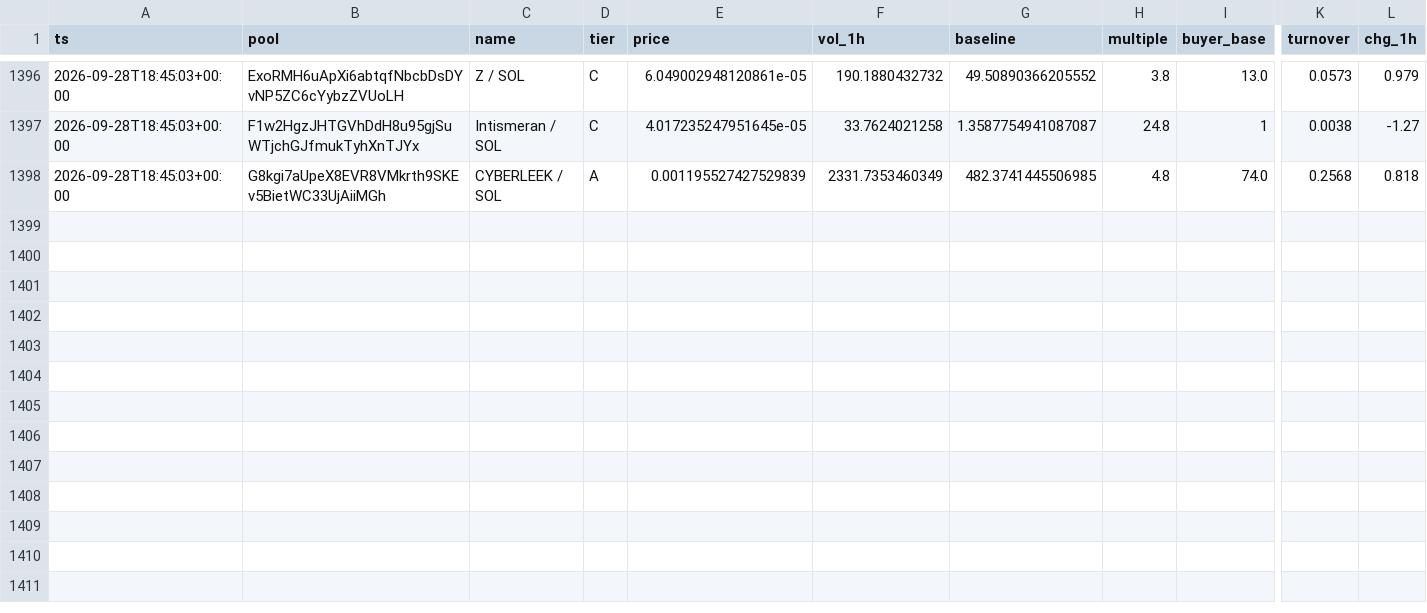
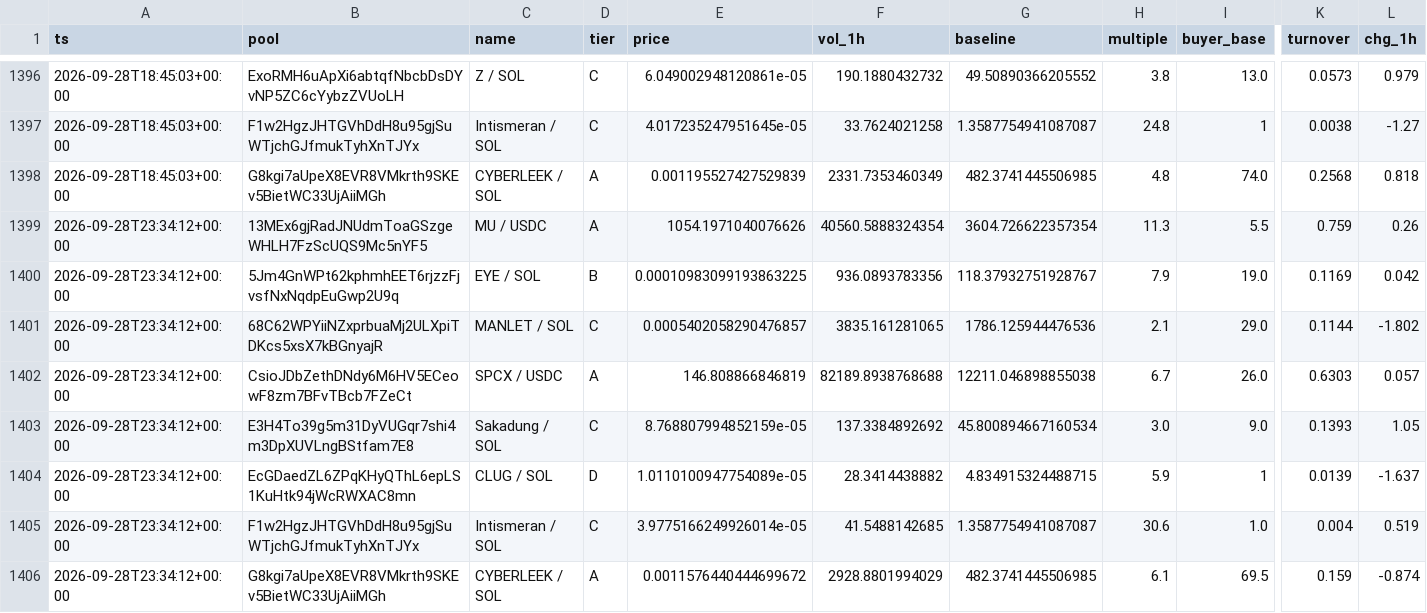
Before and after one commit to kennyasamoah/Kryptsig, a CSV file: observations.csv, drawn as a sheet; only a part is shown, gaps mark what is left out; rows hold the shown columns only; the diff names each change by its address in the sheet, - before the commit and + after, or states it on an @@ line.

```diff
--- a/observations.csv
+++ b/observations.csv
+row 1399: 2026-09-28T23:34:12+00:00 | 13MEx6gjRadJNUdmToaGSzgeWHLH7FzScUQS9Mc5nYF5 | MU / USDC | A | 1054.1971040076626 | 40560.5888324354 | 3604.726622357354 | 11.3 | 5.5 | 0.759 | 0.26
+row 1400: 2026-09-28T23:34:12+00:00 | 5Jm4GnWPt62kphmhEET6rjzzFjvsfNxNqdpEuGwp2U9q | EYE / SOL | B | 0.00010983099193863225 | 936.0893783356 | 118.37932751928767 | 7.9 | 19.0 | 0.1169 | 0.042
+row 1401: 2026-09-28T23:34:12+00:00 | 68C62WPYiiNZxprbuaMj2ULXpiTDKcs5xsX7kBGnyajR | MANLET / SOL | C | 0.0005402058290476857 | 3835.161281065 | 1786.125944476536 | 2.1 | 29.0 | 0.1144 | -1.802
+row 1402: 2026-09-28T23:34:12+00:00 | CsioJDbZethDNdy6M6HV5ECeowF8zm7BFvTBcb7FZeCt | SPCX / USDC | A | 146.808866846819 | 82189.8938768688 | 12211.046898855038 | 6.7 | 26.0 | 0.6303 | 0.057
+row 1403: 2026-09-28T23:34:12+00:00 | E3H4To39g5m31DyVUGqr7shi4m3DpXUVLngBStfam7E8 | Sakadung / SOL | C | 8.768807994852159e-05 | 137.3384892692 | 45.800894667160534 | 3.0 | 9.0 | 0.1393 | 1.05
+row 1404: 2026-09-28T23:34:12+00:00 | EcGDaedZL6ZPqKHyQThL6epLS1KuHtk94jWcRWXAC8mn | CLUG / SOL | D | 1.0110100947754089e-05 | 28.3414438882 | 4.834915324488715 | 5.9 | 1 | 0.0139 | -1.637
+row 1405: 2026-09-28T23:34:12+00:00 | F1w2HgzJHTGVhDdH8u95gjSuWTjchGJfmukTyhXnTJYx | Intismeran / SOL | C | 3.9775166249926014e-05 | 41.5488142685 | 1.3587754941087087 | 30.6 | 1.0 | 0.004 | 0.519
+row 1406: 2026-09-28T23:34:12+00:00 | G8kgi7aUpeX8EVR8VMkrth9SKEv5BietWC33UjAiiMGh | CYBERLEEK / SOL | A | 0.0011576440444699672 | 2928.8801994029 | 482.3741445506985 | 6.1 | 69.5 | 0.159 | -0.874
```
Also changed, not shown: admitted.csv, 1 other file.
